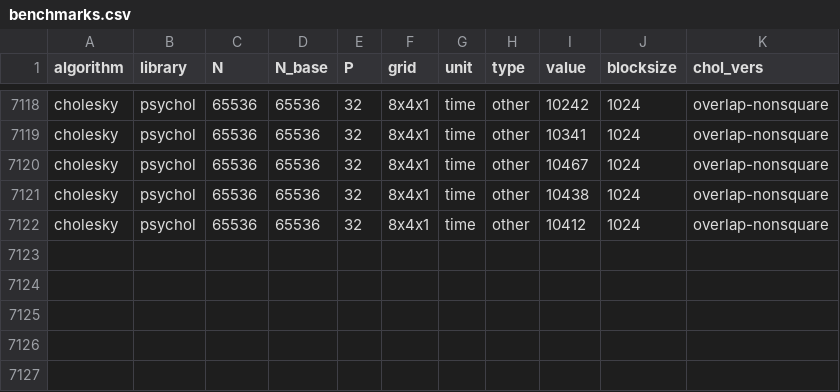
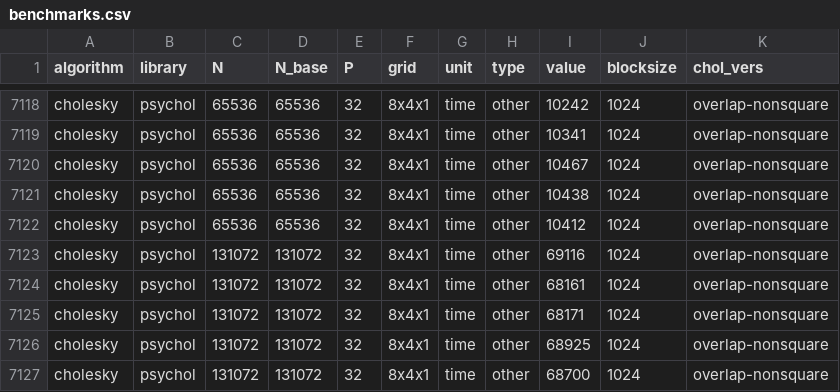
Before and after one commit to eth-cscs/conflux, a CSV file: benchmarks/benchmarks.csv, drawn as a sheet; only a part is shown, gaps mark what is left out; the diff names each change by its address in the sheet, - before the commit and + after, or states it on an @@ line.

Commit message:
Update benchmarks.csv

```diff
--- a/benchmarks/benchmarks.csv
+++ b/benchmarks/benchmarks.csv
+row 7123: cholesky | psychol | 131072 | 131072 | 32 | 8x4x1 | time | other | 69116 | 1024 | overlap-nonsquare
+row 7124: cholesky | psychol | 131072 | 131072 | 32 | 8x4x1 | time | other | 68161 | 1024 | overlap-nonsquare
+row 7125: cholesky | psychol | 131072 | 131072 | 32 | 8x4x1 | time | other | 68171 | 1024 | overlap-nonsquare
+row 7126: cholesky | psychol | 131072 | 131072 | 32 | 8x4x1 | time | other | 68925 | 1024 | overlap-nonsquare
+row 7127: cholesky | psychol | 131072 | 131072 | 32 | 8x4x1 | time | other | 68700 | 1024 | overlap-nonsquare
```
